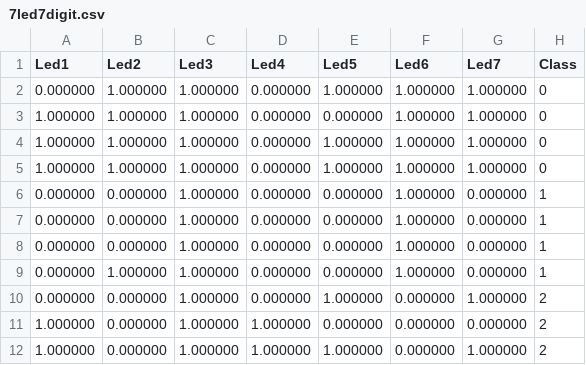
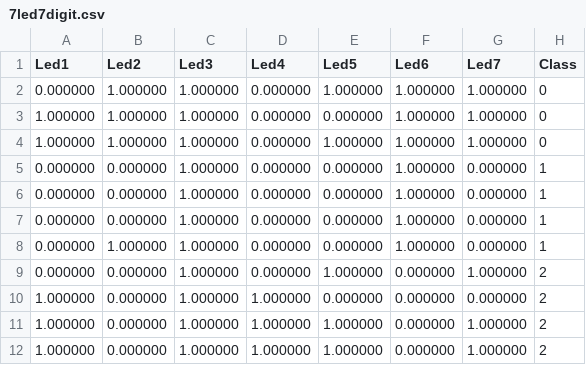
Before and after one commit to 235037/UczenieMaszynowe, a CSV file: 7led7digit.csv, drawn as a sheet; only a part is shown; the shorter side is filled out with more unchanged rows; the diff names each change by its address in the sheet, - before the commit and + after, or states it on an @@ line.

Commit message:
Update 7led7digit.csv

```diff
--- a/7led7digit.csv
+++ b/7led7digit.csv
-row 5: 1.000000 | 1.000000 | 1.000000 | 0.000000 | 1.000000 | 1.000000 | 1.000000 | 0
```
